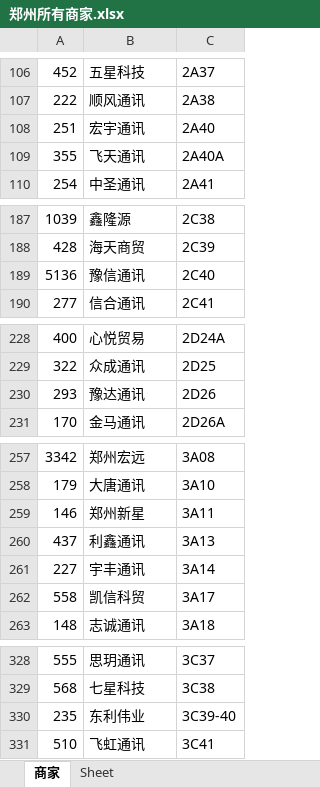
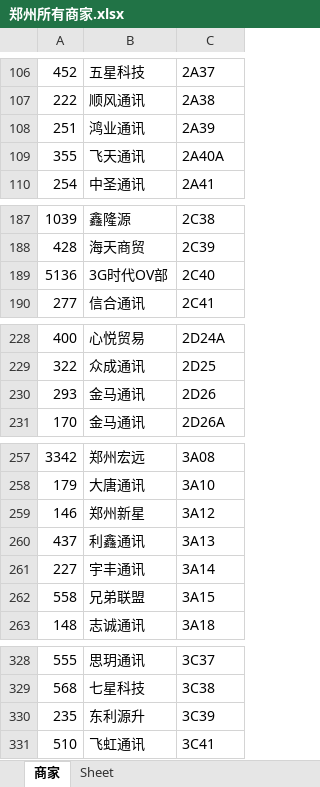
Before and after one commit to lcscim/python-demo, an Excel workbook: project/Python/yilaitong/郑州所有商家.xlsx, sheet 商家, drawn as a sheet; only a part is shown, gaps mark what is left out; values as stored, in another font and other column widths than the file's, no borders; the diff covers the shown part only; the diff names each change by its address in the sheet, - before the commit and + after, or states it on an @@ line.

```diff
--- a/project/Python/yilaitong/郑州所有商家.xlsx (sheet 商家)
+++ b/project/Python/yilaitong/郑州所有商家.xlsx (sheet 商家)
-B108: 宏宇通讯
+B108: 鸿业通讯
-C108: 2A40
+C108: 2A39
-B189: 豫信通讯
+B189: 3G时代OV部
-B230: 豫达通讯
+B230: 金马通讯
-C259: 3A11
+C259: 3A12
-B262: 凯信科贸
+B262: 兄弟联盟
-C262: 3A17
+C262: 3A15
-B330: 东利伟业
+B330: 东利源升
-C330: 3C39-40
+C330: 3C39
```
Also changed, not shown: 1 edited cell elsewhere in this sheet, project/Python/yilaitong/报价.xlsx, 2 other files.
